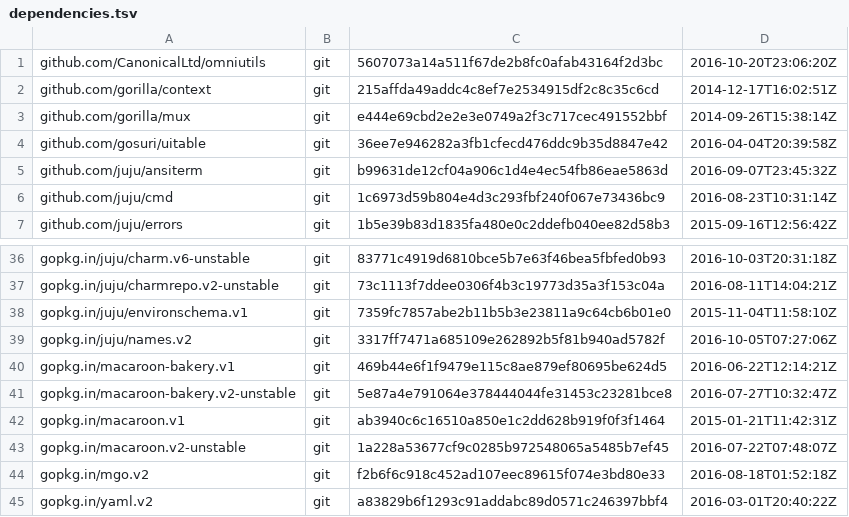
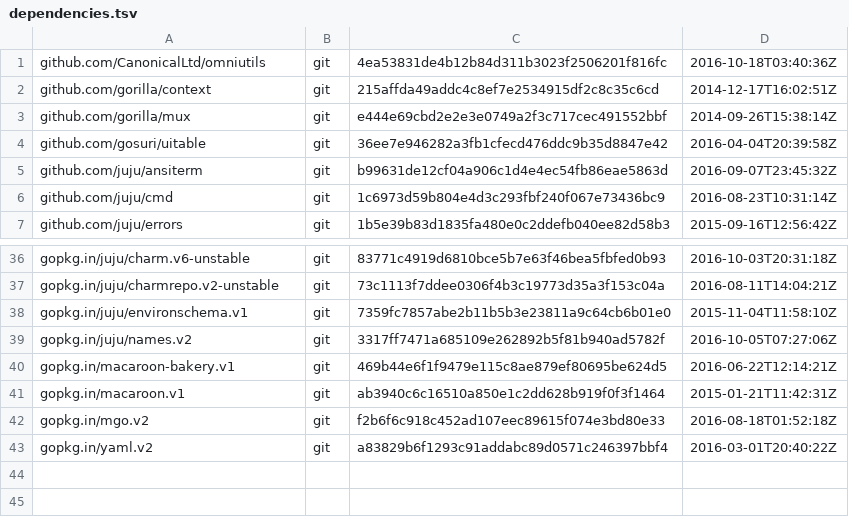
Before and after one commit to juju/plans-client, a TSV file: dependencies.tsv, drawn as a sheet; only a part is shown, gaps mark what is left out.

```diff
--- a/dependencies.tsv
+++ b/dependencies.tsv
@@ -1,2 +1,2 @@
-github.com/CanonicalLtd/omniutils	git	5607073a14a511f67de2b8fc0afab43164f2d3bc	2016-10-20T23:06:20Z
+github.com/CanonicalLtd/omniutils	git	4ea53831de4b12b84d311b3023f2506201f816fc	2016-10-18T03:40:36Z
 github.com/gorilla/context	git	215affda49addc4c8ef7e2534915df2c8c35c6cd	2014-12-17T16:02:51Z
@@ -40,5 +40,3 @@ gopkg.in/juju/names.v2	git	3317ff7471a685109e262892b5f81b940ad5782f	2016-10-05T0
 gopkg.in/macaroon-bakery.v1	git	469b44e6f1f9479e115c8ae879ef80695be624d5	2016-06-22T12:14:21Z
-gopkg.in/macaroon-bakery.v2-unstable	git	5e87a4e791064e378444044fe31453c23281bce8	2016-07-27T10:32:47Z
 gopkg.in/macaroon.v1	git	ab3940c6c16510a850e1c2dd628b919f0f3f1464	2015-01-21T11:42:31Z
-gopkg.in/macaroon.v2-unstable	git	1a228a53677cf9c0285b972548065a5485b7ef45	2016-07-22T07:48:07Z
 gopkg.in/mgo.v2	git	f2b6f6c918c452ad107eec89615f074e3bd80e33	2016-08-18T01:52:18Z
```
Also changed, not shown: 1 other file.
